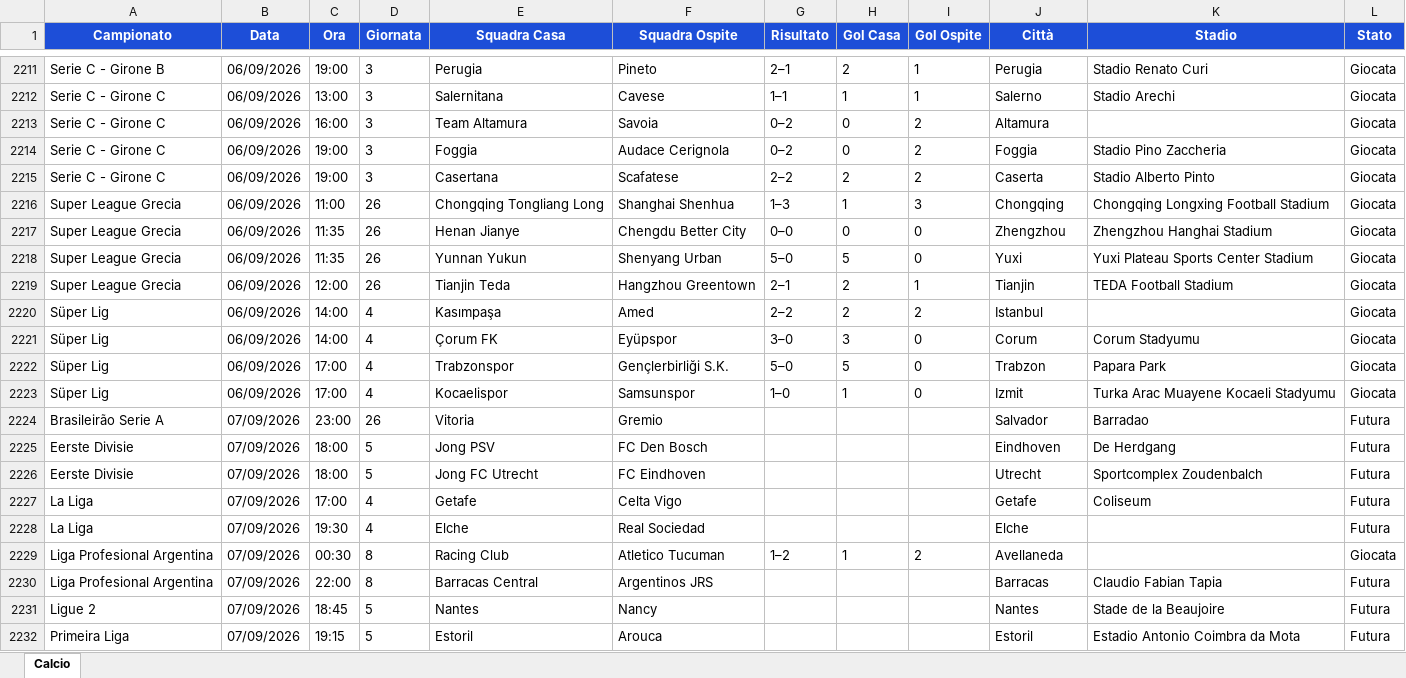
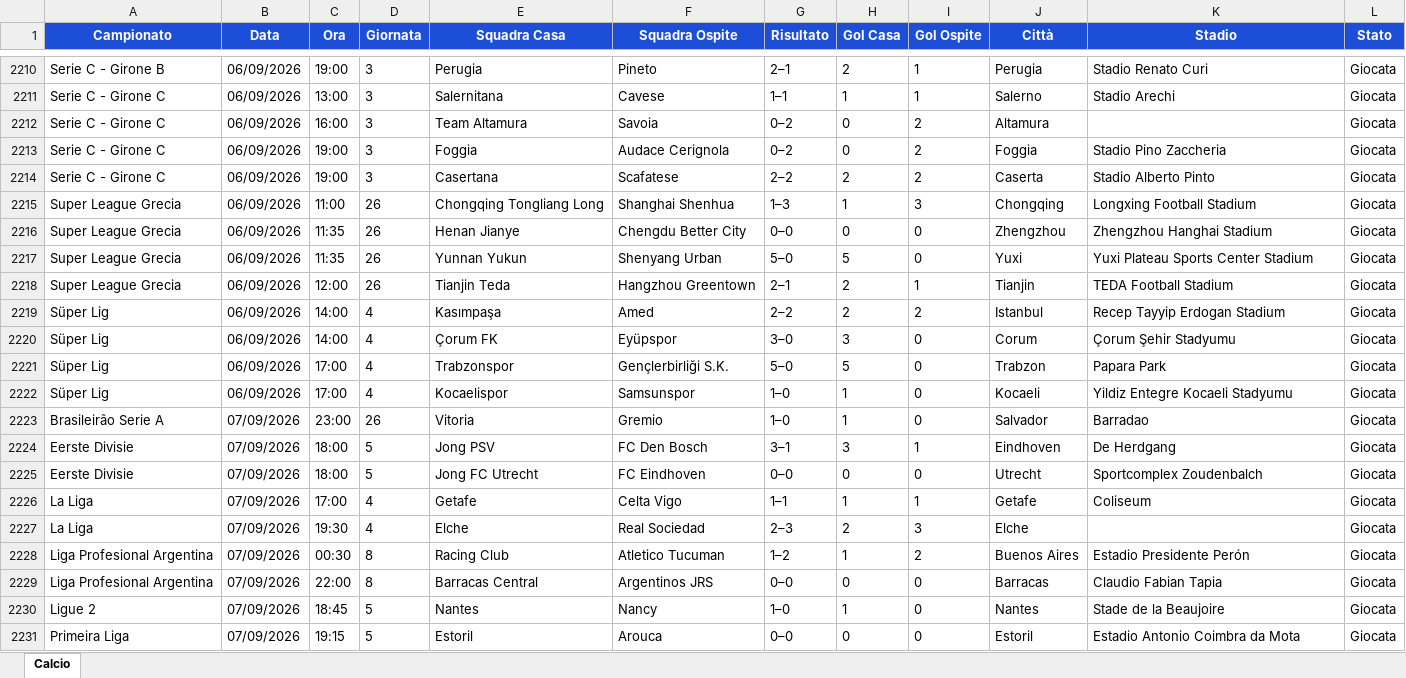
Before and after one commit to Gesss26/GesssAI-Pro---Auto, an Excel workbook: excel/GesssAI_Input.xlsx, sheet Calcio, drawn as a sheet; only a part is shown, gaps mark what is left out; values as stored, in another font and other column widths than the file's, no borders; addresses are those after the commit; the diff covers the shown part only; the diff names each change by its address in the sheet, - before the commit and + after, or states it on an @@ line.

```diff
--- a/excel/GesssAI_Input.xlsx (sheet Calcio)
+++ b/excel/GesssAI_Input.xlsx (sheet Calcio)
-K2215 (Stadio): Chongqing Longxing Football Stadium
+K2215 (Stadio): Longxing Football Stadium
-K2219 (Stadio): (empty)
+K2219 (Stadio): Recep Tayyip Erdogan Stadium
-K2220 (Stadio): Corum Stadyumu
+K2220 (Stadio): Çorum Şehir Stadyumu
-J2222 (Città): Izmit
+J2222 (Città): Kocaeli
-K2222 (Stadio): Turka Arac Muayene Kocaeli Stadyumu
+K2222 (Stadio): Yildiz Entegre Kocaeli Stadyumu
-G2223 (Risultato): (empty)
+G2223 (Risultato): 1–0
-H2223 (Gol Casa): (empty)
+H2223 (Gol Casa): 1
-I2223 (Gol Ospite): (empty)
+I2223 (Gol Ospite): 0
-L2223:L2227 (Stato): Futura
+L2223:L2227 (Stato): Giocata
-G2224 (Risultato): (empty)
+G2224 (Risultato): 3–1
-H2224 (Gol Casa): (empty)
+H2224 (Gol Casa): 3
-I2224 (Gol Ospite): (empty)
+I2224 (Gol Ospite): 1
-G2225 (Risultato): (empty)
+G2225 (Risultato): 0–0
-H2225 (Gol Casa): (empty)
+H2225 (Gol Casa): 0
-I2225 (Gol Ospite): (empty)
+I2225 (Gol Ospite): 0
-G2226 (Risultato): (empty)
+G2226 (Risultato): 1–1
-H2226 (Gol Casa): (empty)
+H2226 (Gol Casa): 1
-I2226 (Gol Ospite): (empty)
+I2226 (Gol Ospite): 1
-G2227 (Risultato): (empty)
+G2227 (Risultato): 2–3
-H2227 (Gol Casa): (empty)
+H2227 (Gol Casa): 2
-I2227 (Gol Ospite): (empty)
+I2227 (Gol Ospite): 3
-J2228 (Città): Avellaneda
+J2228 (Città): Buenos Aires
-K2228 (Stadio): (empty)
+K2228 (Stadio): Estadio Presidente Perón
-G2229 (Risultato): (empty)
+G2229 (Risultato): 0–0
-H2229 (Gol Casa): (empty)
+H2229 (Gol Casa): 0
-I2229:I2231 (Gol Ospite): (empty)
+I2229:I2231 (Gol Ospite): 0
-L2229:L2231 (Stato): Futura
+L2229:L2231 (Stato): Giocata
-G2230 (Risultato): (empty)
+G2230 (Risultato): 1–0
-H2230 (Gol Casa): (empty)
+H2230 (Gol Casa): 1
-G2231 (Risultato): (empty)
+G2231 (Risultato): 0–0
-H2231 (Gol Casa): (empty)
+H2231 (Gol Casa): 0
```
Also changed, not shown: 5 added rows, 5 removed rows and 127 edited cells elsewhere in this sheet, 2 other files.
